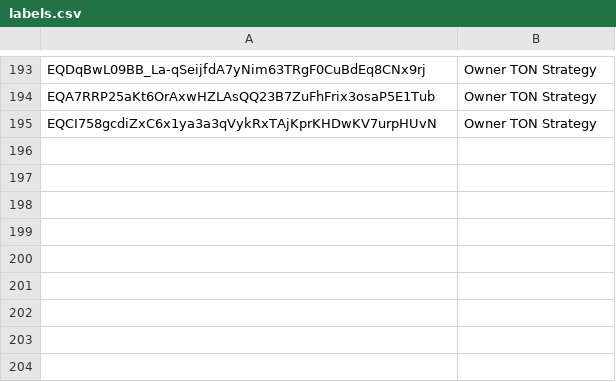
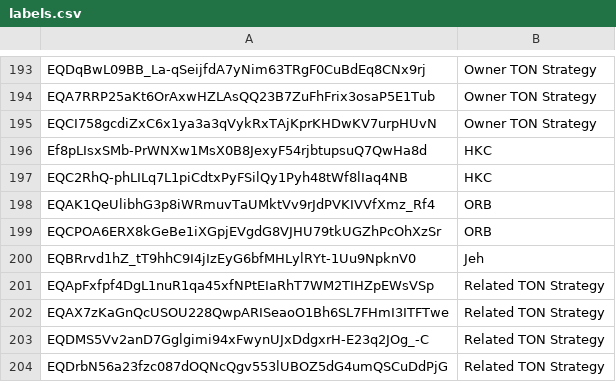
Before and after one commit to awesome-doge/validators.doge.tg, a CSV file: labels.csv, drawn as a sheet; only a part is shown, gaps mark what is left out.

Commit message:
Adds more labels to dataset
Adds entries for new owners and updates existing owner labels
to improve data coverage and accuracy.

```diff
--- a/labels.csv
+++ b/labels.csv
@@ -195 +195,10 @@ EQA7RRP25aKt6OrAxwHZLAsQQ23B7ZuFhFrix3osaP5E1Tub,Owner TON Strategy
 EQCI758gcdiZxC6x1ya3a3qVykRxTAjKprKHDwKV7urpHUvN,Owner TON Strategy
+Ef8pLIsxSMb-PrWNXw1MsX0B8JexyF54rjbtupsuQ7QwHa8d,HKC
+EQC2RhQ-phLILq7L1piCdtxPyFSilQy1Pyh48tWf8lIaq4NB,HKC
+EQAK1QeUlibhG3p8iWRmuvTaUMktVv9rJdPVKIVVfXmz_Rf4,ORB
+EQCPOA6ERX8kGeBe1iXGpjEVgdG8VJHU79tkUGZhPcOhXzSr,ORB
+EQBRrvd1hZ_tT9hhC9I4jIzEyG6bfMHLylRYt-1Uu9NpknV0,Jeh
+EQApFxfpf4DgL1nuR1qa45xfNPtEIaRhT7WM2TIHZpEWsVSp,Related TON Strategy
+EQAX7zKaGnQcUSOU228QwpARISeaoO1Bh6SL7FHmI3ITFTwe,Related TON Strategy
+EQDMS5Vv2anD7Gglgimi94xFwynUJxDdgxrH-E23q2JOg_-C,Related TON Strategy
+EQDrbN56a23fzc087dOQNcQgv553lUBOZ5dG4umQSCuDdPjG,Related TON Strategy
```
